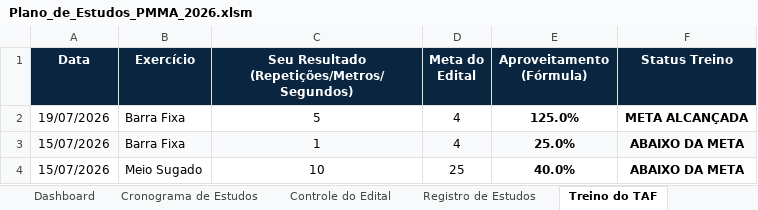
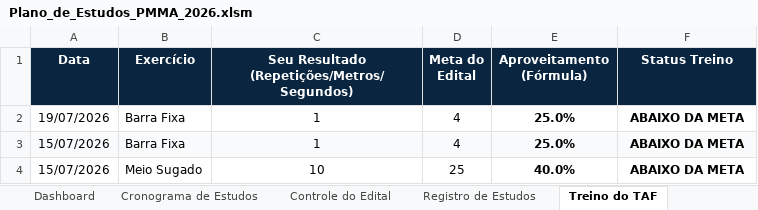
Before and after one commit to costa-anderson/pmma-2026, an Excel workbook: Plano_de_Estudos_PMMA_2026.xlsm, sheet Treino do TAF, drawn as a sheet; values as stored, in another font and other column widths than the file's, no borders; charts and pictures not drawn; the diff names each change by its address in the sheet, - before the commit and + after, or states it on an @@ line.

```diff
--- a/Plano_de_Estudos_PMMA_2026.xlsm (sheet Treino do TAF)
+++ b/Plano_de_Estudos_PMMA_2026.xlsm (sheet Treino do TAF)
-C2: 5
+C2: 1
-E2 (Aproveitamento (Fórmula)): 125.0%
+E2 (Aproveitamento (Fórmula)): 25.0%
-F2 (Status Treino): META ALCANÇADA
+F2 (Status Treino): ABAIXO DA META
```
Also changed, not shown: sheet Registro de Estudos, sheet Controle do Edital, sheet Dashboard, sheet Dados_Dashboard, sheet Cronograma de Estudos, other sheet tabs, charts or pictures, 53 other files.
